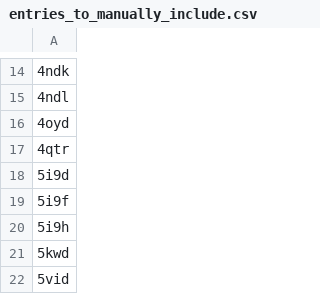
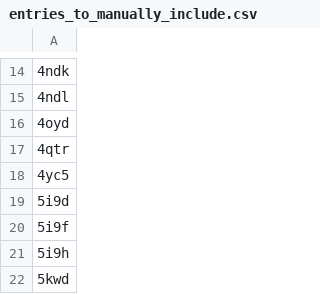
Before and after one commit to wells-wood-research/chronowska-stam-wood-2024-protein-design-archive, a CSV file: entries_to_manually_include.csv, drawn as a sheet; only a part is shown, gaps mark what is left out; the shorter side is filled out with more unchanged rows.

```diff
--- a/entries_to_manually_include.csv
+++ b/entries_to_manually_include.csv
@@ -17,2 +17,3 @@
 4qtr
+4yc5
 5i9d
```
Also changed, not shown: entries_manually_reviewed.csv, entries_to_manually_exclude.csv, 1 other file.
